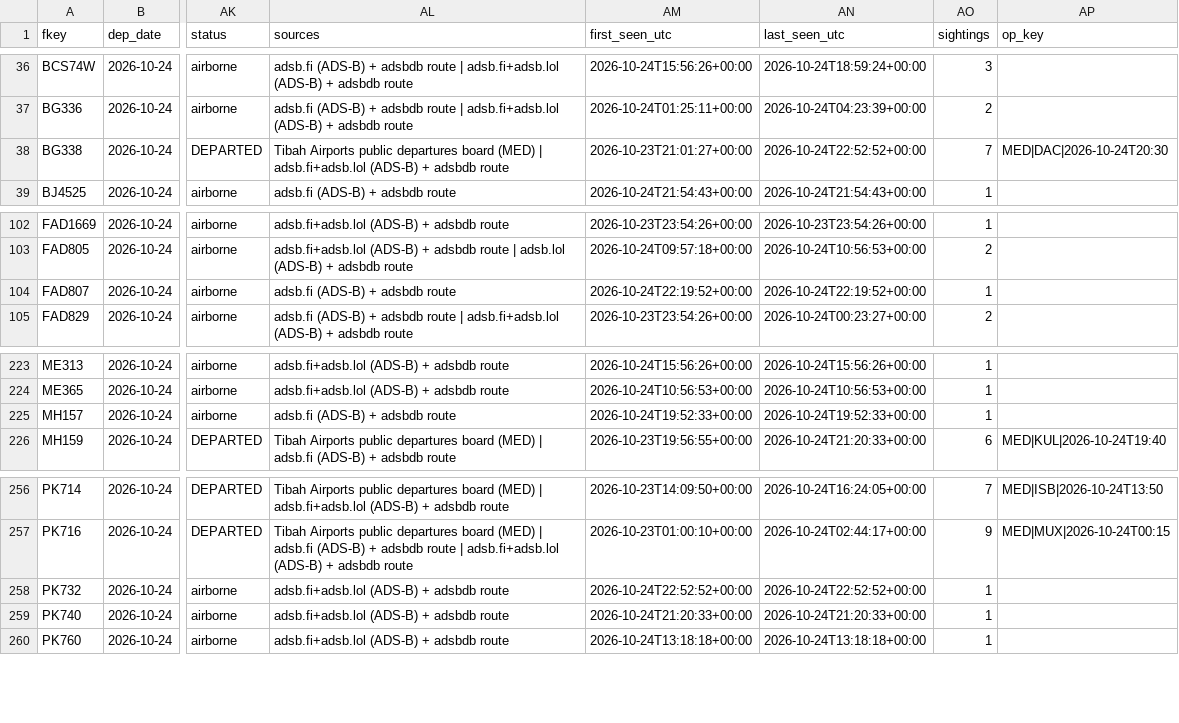
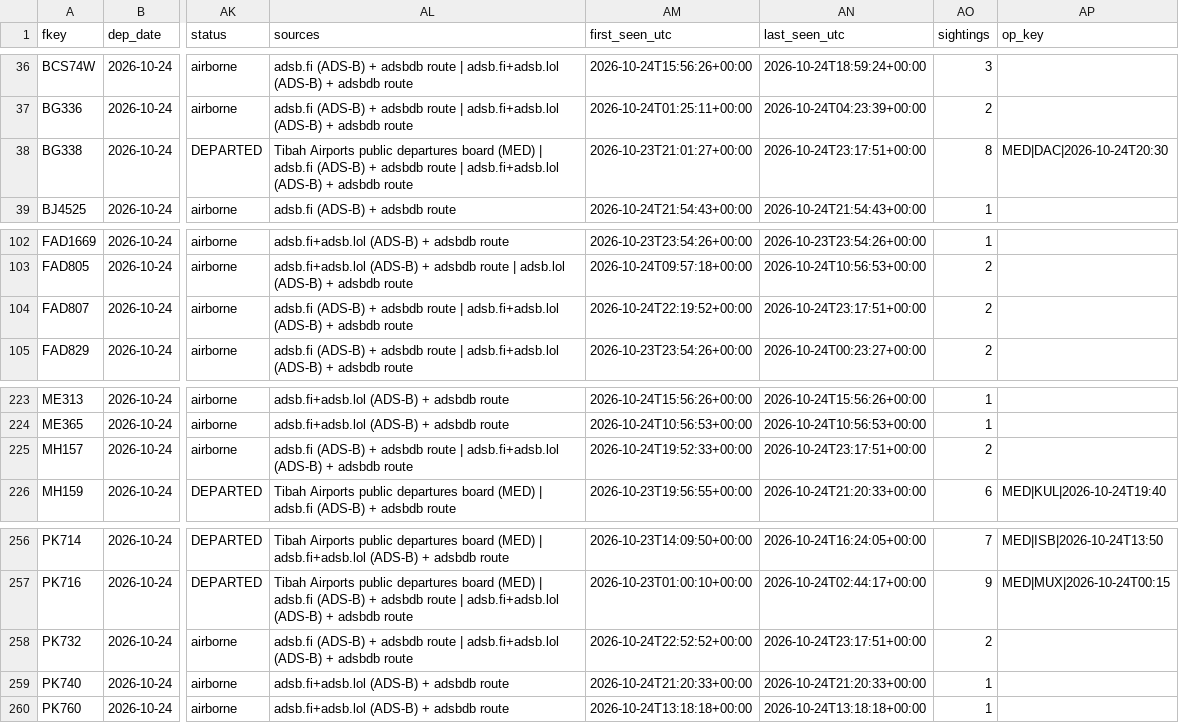
Before and after one commit to mrbugimposter3-ship-it/haramain-flights-live, a CSV file: data/flights/2026-10-24.csv, drawn as a sheet; only a part is shown, gaps mark what is left out; the diff names each change by its address in the sheet, - before the commit and + after, or states it on an @@ line.

```diff
--- a/data/flights/2026-10-24.csv
+++ b/data/flights/2026-10-24.csv
-AL38 (sources): …(MED) | adsb.fi+adsb.lol (ADS-B)…
+AL38 (sources): …(MED) | adsb.fi (ADS-B) + adsbdb route | adsb.fi+adsb.lol (ADS-B)…
-AN38 (last_seen_utc): 2026-10-24T22:52:52+00:00
+AN38 (last_seen_utc): 2026-10-24T23:17:51+00:00
-AO38 (sightings): 7
+AO38 (sightings): 8
-AL104 (sources): …adsbdb route
+AL104 (sources): …adsbdb route | adsb.fi+adsb.lol (ADS-B) + adsbdb route
-AN104 (last_seen_utc): 2026-10-24T22:19:52+00:00
+AN104 (last_seen_utc): 2026-10-24T23:17:51+00:00
-AO104 (sightings): 1
+AO104 (sightings): 2
-AL225 (sources): …adsbdb route
+AL225 (sources): …adsbdb route | adsb.fi+adsb.lol (ADS-B) + adsbdb route
-AN225 (last_seen_utc): 2026-10-24T19:52:33+00:00
+AN225 (last_seen_utc): 2026-10-24T23:17:51+00:00
-AO225 (sightings): 1
+AO225 (sightings): 2
-AL258 (sources): adsb.fi+adsb.lol (ADS-B)…
+AL258 (sources): adsb.fi (ADS-B) + adsbdb route | adsb.fi+adsb.lol (ADS-B)…
-AN258 (last_seen_utc): 2026-10-24T22:52:52+00:00
+AN258 (last_seen_utc): 2026-10-24T23:17:51+00:00
-AO258 (sightings): 1
+AO258 (sightings): 2
```
Also changed, not shown: data/flights/2026-10-25.csv, data/flights/2026-10-26.csv, 52 other files.
